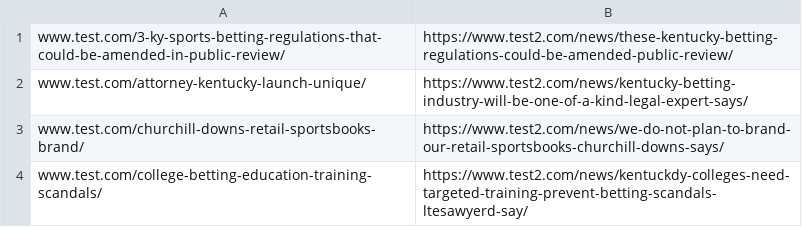
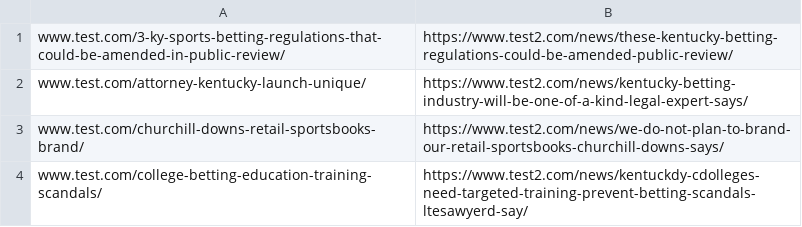
Before and after one commit to bembas/testing, a CSV file: test.csv, drawn as a sheet.

```diff
--- a/test.csv
+++ b/test.csv
@@ -3,2 +3,2 @@ www.test.com/attorney-kentucky-launch-unique/,https://www.test2.com/news/kentuck
 www.test.com/churchill-downs-retail-sportsbooks-brand/,https://www.test2.com/news/we-do-not-plan-to-brand-our-retail-sportsbooks-churchill-downs-says/
-www.test.com/college-betting-education-training-scandals/,https://www.test2.com/news/kentuckdy-colleges-need-targeted-training-prevent-betting-scandals-ltesawyerd-say/
+www.test.com/college-betting-education-training-scandals/,https://www.test2.com/news/kentuckdy-cdolleges-need-targeted-training-prevent-betting-scandals-ltesawyerd-say/
```
Also changed, not shown: 1 other file.
